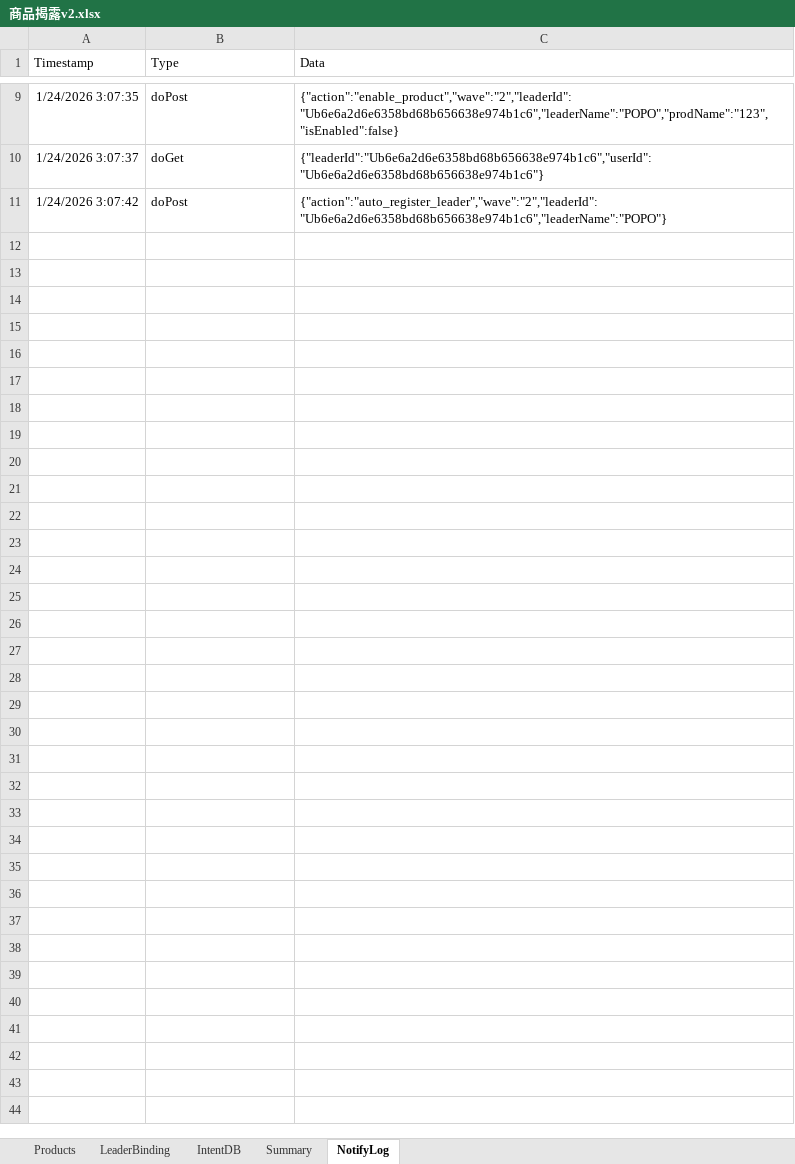
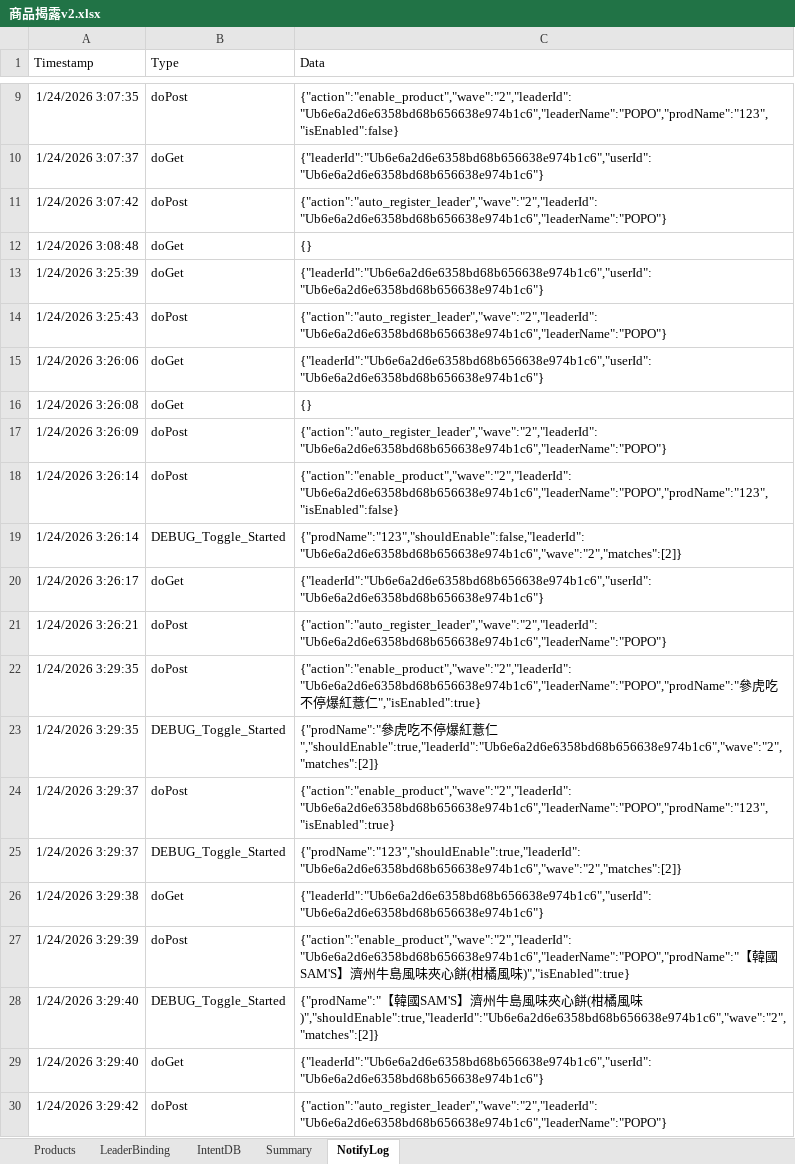
Before and after one commit to PopoBearCute/line-liff-mall-v2, an Excel workbook: 商品揭露v2.xlsx, sheet NotifyLog, drawn as a sheet; only a part is shown, gaps mark what is left out; values as stored, in another font and other column widths than the file's, no borders; charts and pictures not drawn; the diff covers the shown part only; the diff names each change by its address in the sheet, - before the commit and + after, or states it on an @@ line.

```diff
--- a/商品揭露v2.xlsx (sheet NotifyLog)
+++ b/商品揭露v2.xlsx (sheet NotifyLog)
+row 12: 1/24/2026 3:08:48 | doGet | {}
+row 13: 1/24/2026 3:25:39 | doGet | {"leaderId":"Ub6e6a2d6e6358bd68b656638e974b1c6","userId":"Ub6e6a2d6e6358bd68b656638e974b1c6"}
+row 14: 1/24/2026 3:25:43 | doPost | {"action":"auto_register_leader","wave":"2","leaderId":"Ub6e6a2d6e6358bd68b656638e974b1c6","leaderName":"POPO"}
+row 15: 1/24/2026 3:26:06 | doGet | {"leaderId":"Ub6e6a2d6e6358bd68b656638e974b1c6","userId":"Ub6e6a2d6e6358bd68b656638e974b1c6"}
+row 16: 1/24/2026 3:26:08 | doGet | {}
+row 17: 1/24/2026 3:26:09 | doPost | {"action":"auto_register_leader","wave":"2","leaderId":"Ub6e6a2d6e6358bd68b656638e974b1c6","leaderName":"POPO"}
+row 18: 1/24/2026 3:26:14 | doPost | {"action":"enable_product","wave":"2","leaderId":"Ub6e6a2d6e6358bd68b656638e974b1c6","leaderName":"POPO","prodName":"123","isEnabled":false}
+row 19: 1/24/2026 3:26:14 | DEBUG_Toggle_Started | {"prodName":"123","shouldEnable":false,"leaderId":"Ub6e6a2d6e6358bd68b656638e974b1c6","wave":"2","matches":[2]}
+row 20: 1/24/2026 3:26:17 | doGet | {"leaderId":"Ub6e6a2d6e6358bd68b656638e974b1c6","userId":"Ub6e6a2d6e6358bd68b656638e974b1c6"}
+row 21: 1/24/2026 3:26:21 | doPost | {"action":"auto_register_leader","wave":"2","leaderId":"Ub6e6a2d6e6358bd68b656638e974b1c6","leaderName":"POPO"}
+row 22: 1/24/2026 3:29:35 | doPost | {"action":"enable_product","wave":"2","leaderId":"Ub6e6a2d6e6358bd68b656638e974b1c6","leaderName":"POPO","prodName":"參虎吃不停爆紅薏仁","isEnabled":true}
+row 23: 1/24/2026 3:29:35 | DEBUG_Toggle_Started | {"prodName":"參虎吃不停爆紅薏仁","shouldEnable":true,"leaderId":"Ub6e6a2d6e6358bd68b656638e974b1c6","wave":"2","matches":[2]}
+row 24: 1/24/2026 3:29:37 | doPost | {"action":"enable_product","wave":"2","leaderId":"Ub6e6a2d6e6358bd68b656638e974b1c6","leaderName":"POPO","prodName":"123","isEnabled":true}
+row 25: 1/24/2026 3:29:37 | DEBUG_Toggle_Started | {"prodName":"123","shouldEnable":true,"leaderId":"Ub6e6a2d6e6358bd68b656638e974b1c6","wave":"2","matches":[2]}
+row 26: 1/24/2026 3:29:38 | doGet | {"leaderId":"Ub6e6a2d6e6358bd68b656638e974b1c6","userId":"Ub6e6a2d6e6358bd68b656638e974b1c6"}
+row 27: 1/24/2026 3:29:39 | doPost | {"action":"enable_product","wave":"2","leaderId":"Ub6e6a2d6e6358bd68b656638e974b1c6","leaderName":"POPO","prodName":"【韓國SAM'S】濟州牛島風味夾心餅(柑橘風味)","isEnabled":true}
+row 28: 1/24/2026 3:29:40 | DEBUG_Toggle_Started | {"prodName":"【韓國SAM'S】濟州牛島風味夾心餅(柑橘風味)","shouldEnable":true,"leaderId":"Ub6e6a2d6e6358bd68b656638e974b1c6","wave":"2","matches":[2]}
+row 29: 1/24/2026 3:29:40 | doGet | {"leaderId":"Ub6e6a2d6e6358bd68b656638e974b1c6","userId":"Ub6e6a2d6e6358bd68b656638e974b1c6"}
+row 30: 1/24/2026 3:29:42 | doPost | {"action":"auto_register_leader","wave":"2","leaderId":"Ub6e6a2d6e6358bd68b656638e974b1c6","leaderName":"POPO"}
```
Also changed, not shown: 72 added rows elsewhere in this sheet, sheet IntentDB, sheet Summary, sheet LeaderBinding, 3 other files.
